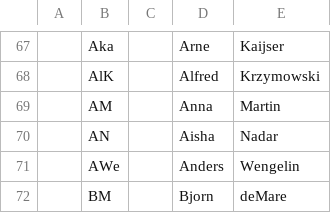
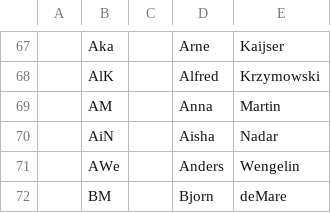
Before and after one commit to Andersh75/resurseffektivitet, a CSV file: app/static/teachers.csv, drawn as a sheet; only a part is shown, gaps mark what is left out; the diff names each change by its address in the sheet, - before the commit and + after, or states it on an @@ line.

```diff
--- a/app/static/teachers.csv
+++ b/app/static/teachers.csv
-B70: AN
+B70: AiN
```
Also changed, not shown: 1 other file.
